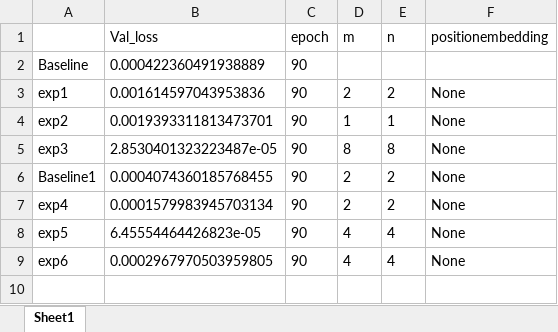
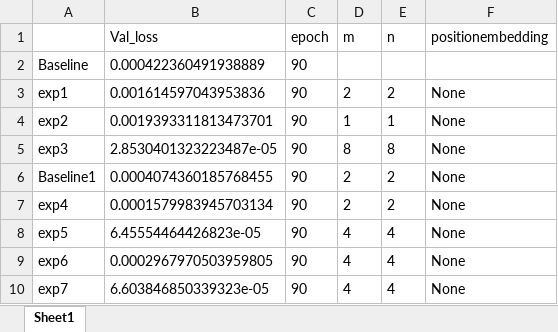
Before and after one commit to greekinRoma/Decomposition_and_Reconstruction, an Excel workbook: comparison.xlsx, sheet Sheet1, drawn as a sheet; values as stored, in another font and other column widths than the file's, no borders; the diff names each change by its address in the sheet, - before the commit and + after, or states it on an @@ line.

```diff
--- a/comparison.xlsx (sheet Sheet1)
+++ b/comparison.xlsx (sheet Sheet1)
+row 10: exp7 | 6.603846850339323e-05 | 90 | 4 | 4 | None
```
Also changed, not shown: 5 other files.
